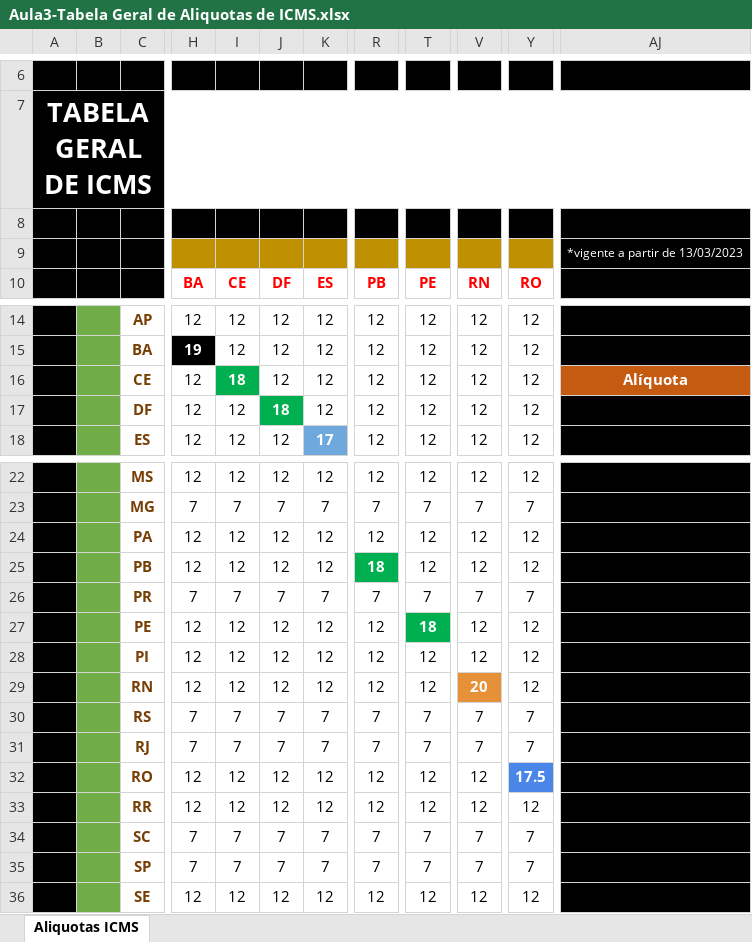
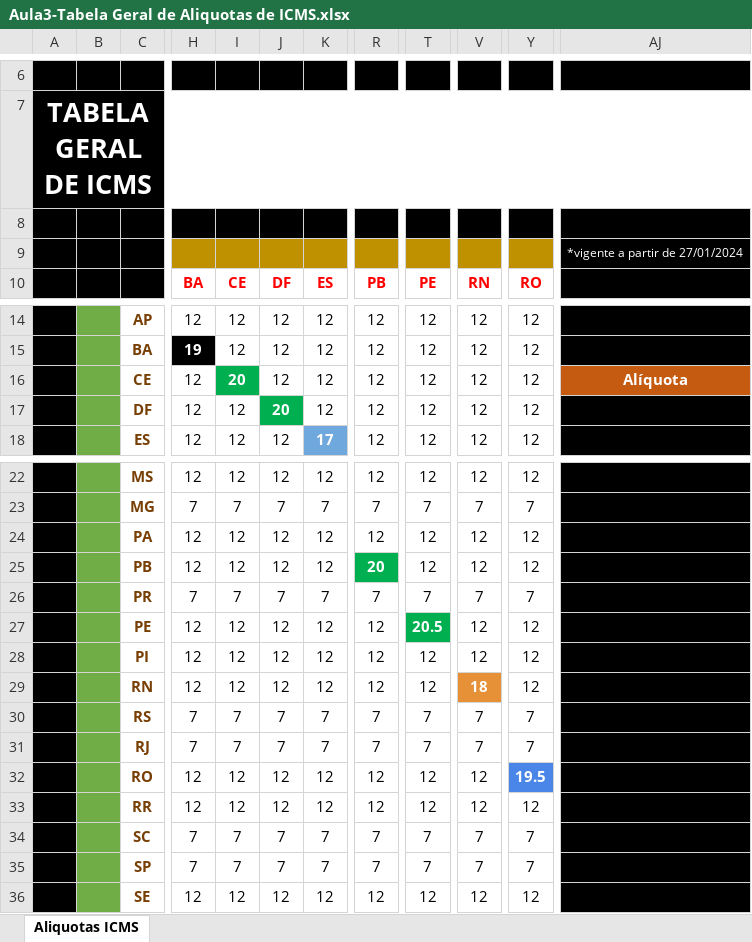
Before and after one commit to expert-fiscal/expert-fiscal-tributario, an Excel workbook: mini-curso-notafiscal/sala/aula-03/Aula3-Tabela Geral de Aliquotas de ICMS.xlsx, sheet Aliquotas ICMS, drawn as a sheet; only a part is shown, gaps mark what is left out; values as stored, in another font and other column widths than the file's, no borders; charts and pictures not drawn; the diff names each change by its address in the sheet, - before the commit and + after, or states it on an @@ line.

```diff
--- a/mini-curso-notafiscal/sala/aula-03/Aula3-Tabela Geral de Aliquotas de ICMS.xlsx (sheet Aliquotas ICMS)
+++ b/mini-curso-notafiscal/sala/aula-03/Aula3-Tabela Geral de Aliquotas de ICMS.xlsx (sheet Aliquotas ICMS)
-AJ9: *vigente a partir de 13/03/2023
+AJ9: *vigente a partir de 27/01/2024
-I16: 18
+I16: 20
-J17: 18
+J17: 20
-R25: 18
+R25: 20
-T27: 18
+T27: 20.5
-V29: 20
+V29: 18
-Y32: 17.5
+Y32: 19.5
```
Also changed, not shown: charts or pictures, mini-curso-notafiscal/sala/aula-03/Aula3-Tabela de CFOPs_CSTs_ICMS_IPI_PIS-COFINS.xlsx, 2 other files.
